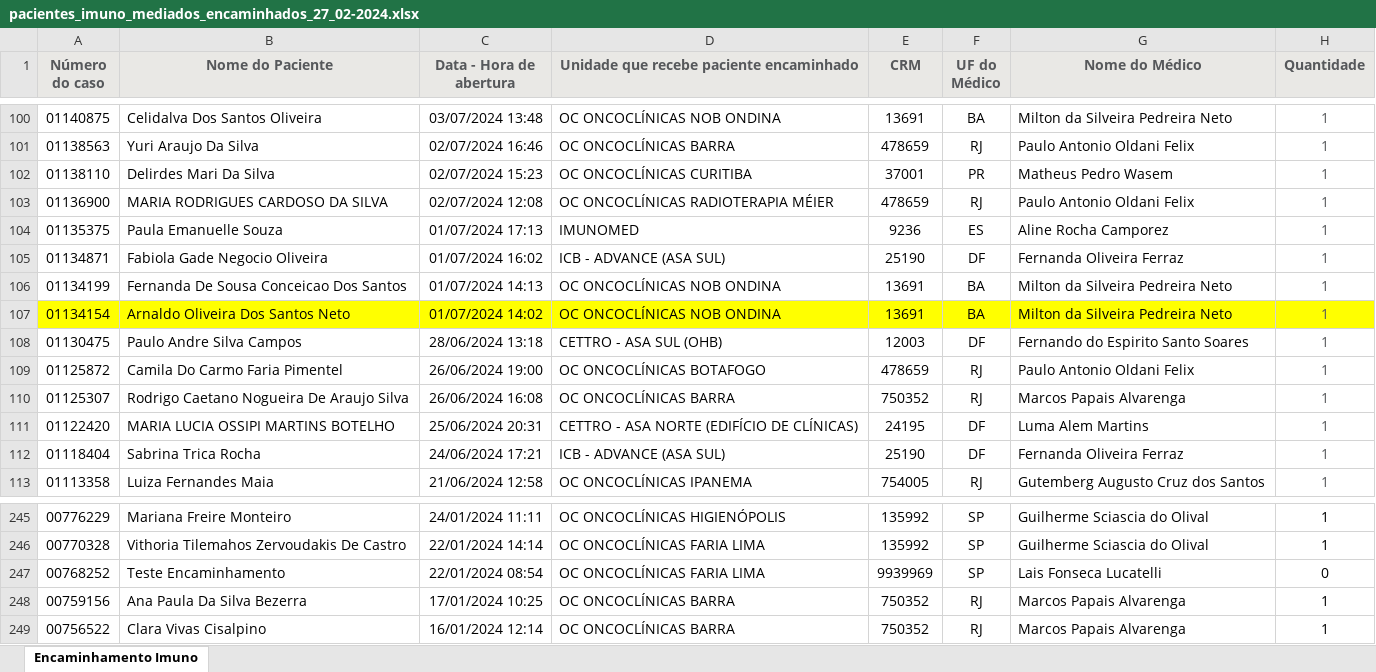
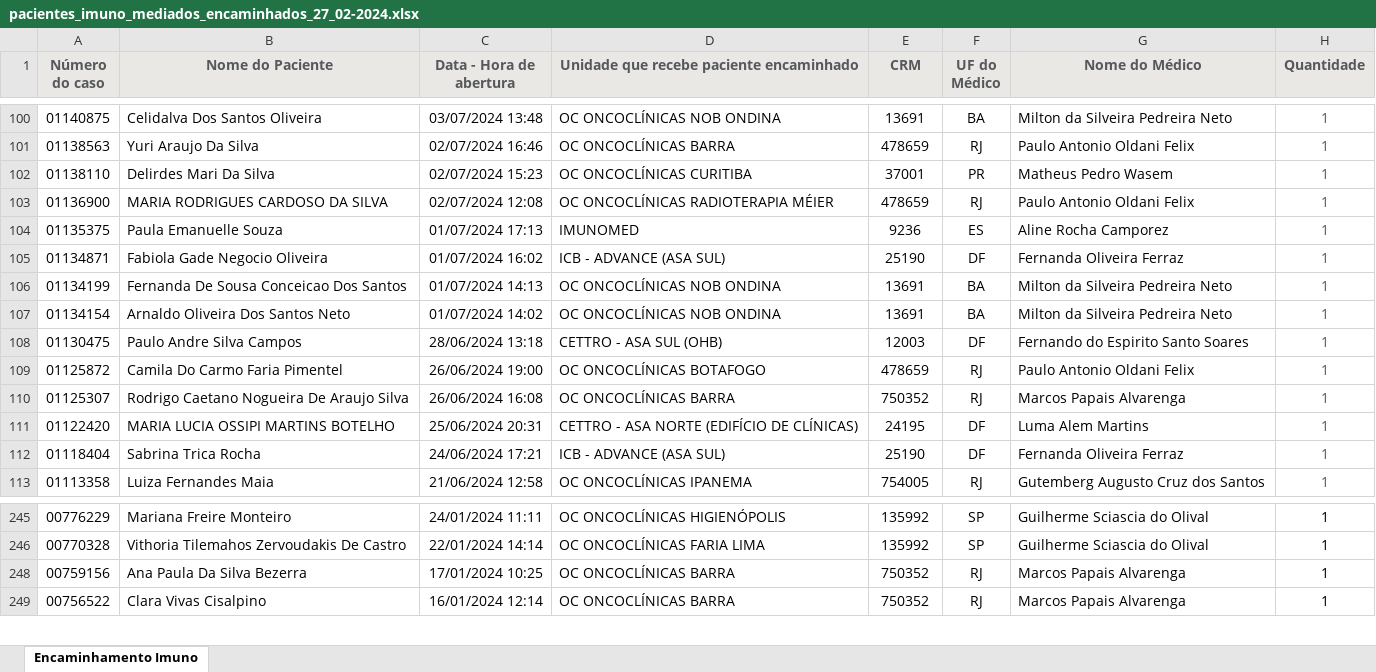
Before and after one commit to marcoskeller/area_logada, an Excel workbook: pacientes_imuno_mediados_encaminhados_27_02-2024.xlsx, sheet Encaminhamento Imuno, drawn as a sheet; only a part is shown, gaps mark what is left out; values as stored, in another font and other column widths than the file's, no borders; the diff covers the shown part only; the diff names each change by its address in the sheet, - before the commit and + after, or states it on an @@ line.

```diff
--- a/pacientes_imuno_mediados_encaminhados_27_02-2024.xlsx (sheet Encaminhamento Imuno)
+++ b/pacientes_imuno_mediados_encaminhados_27_02-2024.xlsx (sheet Encaminhamento Imuno)
-A107:H107 fill: #FFFF00
+A107:H107 fill: none
@@ row 247 hidden: 00768252 | Teste Encaminhamento | 22/01/2024 08:54 | OC ONCOCLÍNICAS FARIA LIMA | 9939969 | SP | Lais Fonseca Lucatelli | 0 @@
```
Also changed, not shown: 13 hidden or unhidden rows elsewhere in this sheet.
